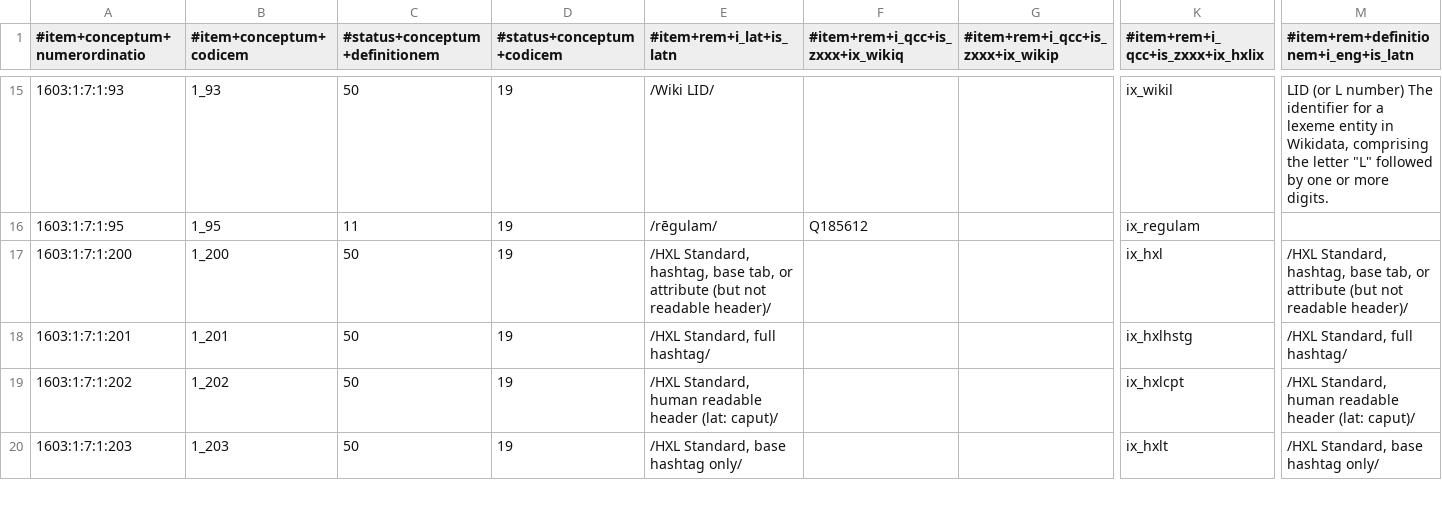
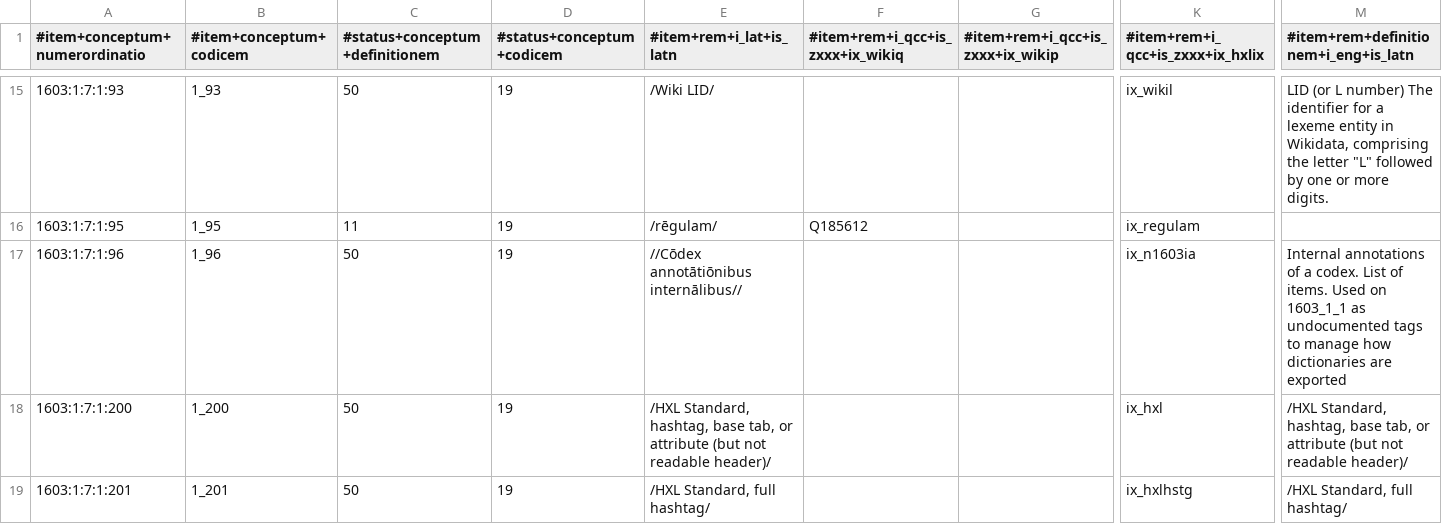
Before and after one commit to EticaAI/lexicographi-sine-finibus, a CSV file: officinam/1603/1/7/1603_1_7.no1.tm.hxl.csv, drawn as a sheet; only a part is shown, gaps mark what is left out; the shorter side is filled out with more unchanged rows; rows hold the shown columns only; the diff names each change by its address in the sheet, - before the commit and + after, or states it on an @@ line.

```diff
--- a/officinam/1603/1/7/1603_1_7.no1.tm.hxl.csv
+++ b/officinam/1603/1/7/1603_1_7.no1.tm.hxl.csv
+row 17: 1603:1:7:1:96 | 1_96 | 50 | 19 | //Cōdex annotātiōnibus internālibus// |  |  | ix_n1603ia | Internal annotations of a codex. List of items. Used on 1603_1_1 as undocumented tags to manage how dictionaries are exported
```
Also changed, not shown: officinam/1603/1/1/1603_1_1.no1.tm.hxl.csv, 2 other files.
